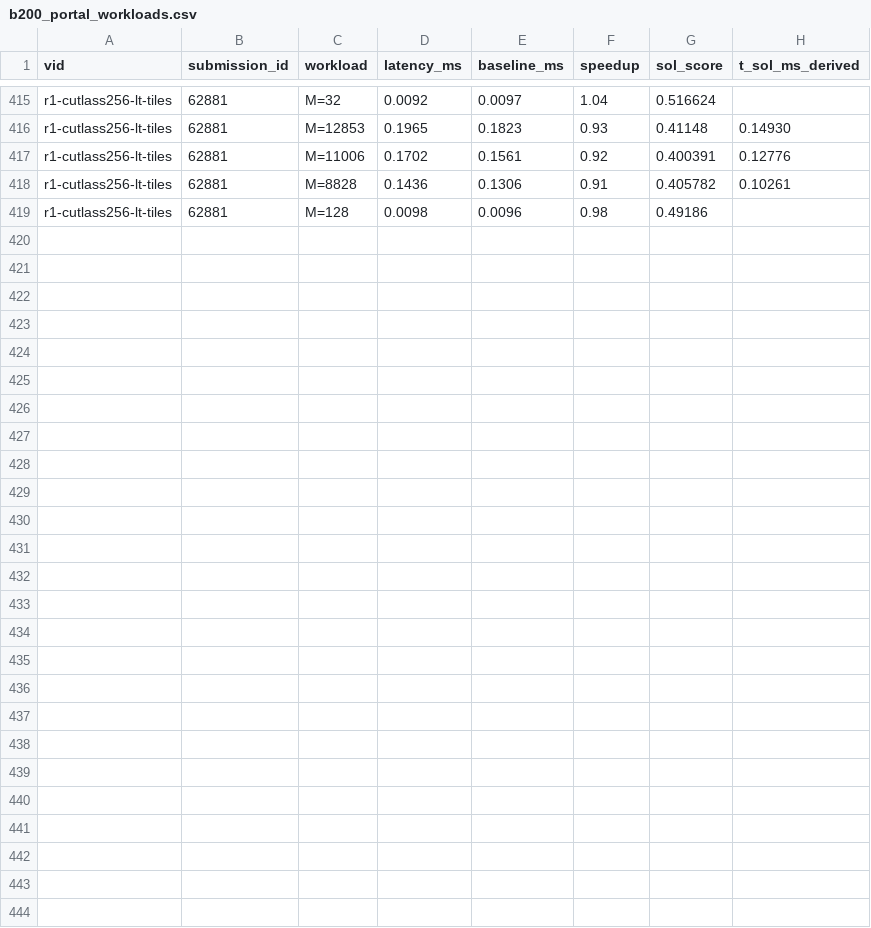
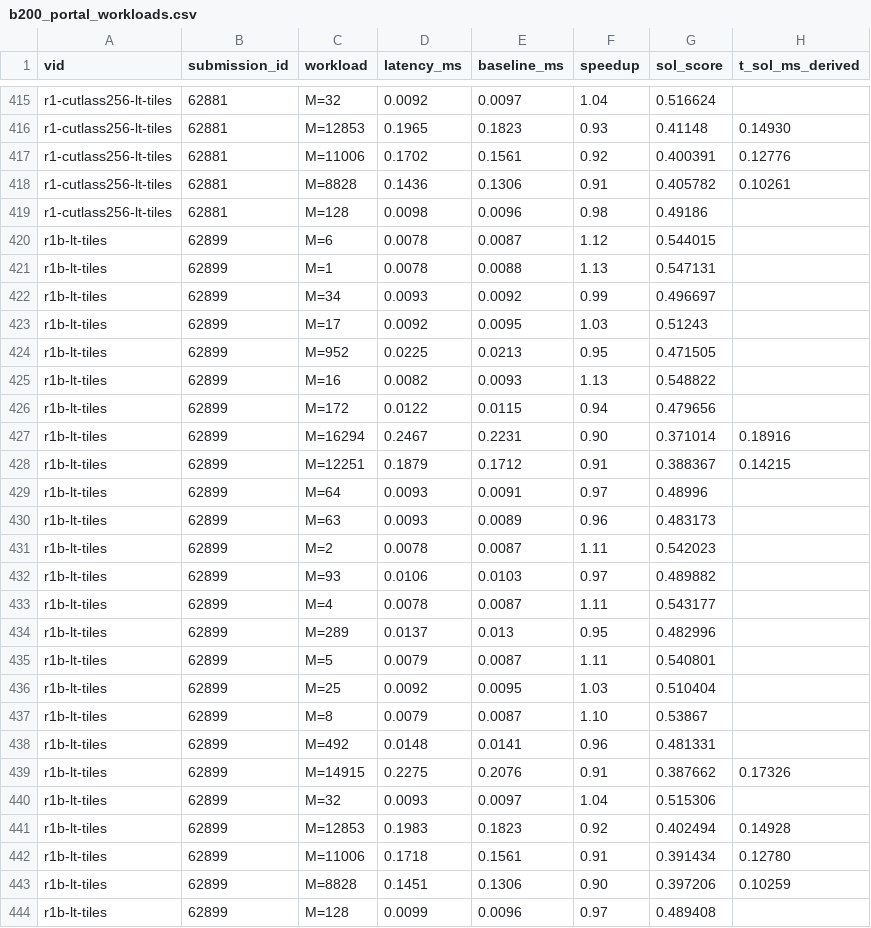
Before and after one commit to Hha21/execbench-test, a CSV file: poc/results/b200_portal_workloads.csv, drawn as a sheet; only a part is shown, gaps mark what is left out.

```diff
--- a/poc/results/b200_portal_workloads.csv
+++ b/poc/results/b200_portal_workloads.csv
@@ -419 +419,26 @@ r1-cutlass256-lt-tiles,62881,M=8828,0.1436,0.1306,0.91,0.405782,0.10261
 r1-cutlass256-lt-tiles,62881,M=128,0.0098,0.0096,0.98,0.49186,
+r1b-lt-tiles,62899,M=6,0.0078,0.0087,1.12,0.544015,
+r1b-lt-tiles,62899,M=1,0.0078,0.0088,1.13,0.547131,
+r1b-lt-tiles,62899,M=34,0.0093,0.0092,0.99,0.496697,
+r1b-lt-tiles,62899,M=17,0.0092,0.0095,1.03,0.51243,
+r1b-lt-tiles,62899,M=952,0.0225,0.0213,0.95,0.471505,
+r1b-lt-tiles,62899,M=16,0.0082,0.0093,1.13,0.548822,
+r1b-lt-tiles,62899,M=172,0.0122,0.0115,0.94,0.479656,
+r1b-lt-tiles,62899,M=16294,0.2467,0.2231,0.90,0.371014,0.18916
+r1b-lt-tiles,62899,M=12251,0.1879,0.1712,0.91,0.388367,0.14215
+r1b-lt-tiles,62899,M=64,0.0093,0.0091,0.97,0.48996,
+r1b-lt-tiles,62899,M=63,0.0093,0.0089,0.96,0.483173,
+r1b-lt-tiles,62899,M=2,0.0078,0.0087,1.11,0.542023,
+r1b-lt-tiles,62899,M=93,0.0106,0.0103,0.97,0.489882,
+r1b-lt-tiles,62899,M=4,0.0078,0.0087,1.11,0.543177,
+r1b-lt-tiles,62899,M=289,0.0137,0.013,0.95,0.482996,
+r1b-lt-tiles,62899,M=5,0.0079,0.0087,1.11,0.540801,
+r1b-lt-tiles,62899,M=25,0.0092,0.0095,1.03,0.510404,
+r1b-lt-tiles,62899,M=8,0.0079,0.0087,1.10,0.53867,
+r1b-lt-tiles,62899,M=492,0.0148,0.0141,0.96,0.481331,
+r1b-lt-tiles,62899,M=14915,0.2275,0.2076,0.91,0.387662,0.17326
+r1b-lt-tiles,62899,M=32,0.0093,0.0097,1.04,0.515306,
+r1b-lt-tiles,62899,M=12853,0.1983,0.1823,0.92,0.402494,0.14928
+r1b-lt-tiles,62899,M=11006,0.1718,0.1561,0.91,0.391434,0.12780
+r1b-lt-tiles,62899,M=8828,0.1451,0.1306,0.90,0.397206,0.10259
+r1b-lt-tiles,62899,M=128,0.0099,0.0096,0.97,0.489408,
```
Also changed, not shown: poc/results/b200_portal.csv, 1 other file.
